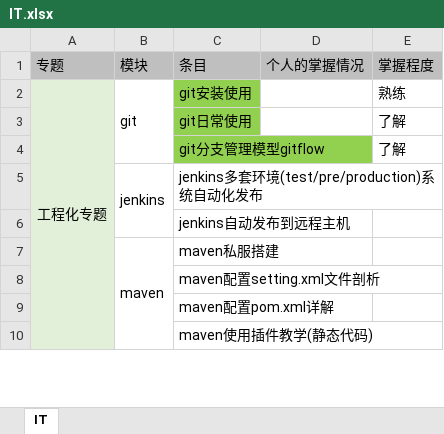
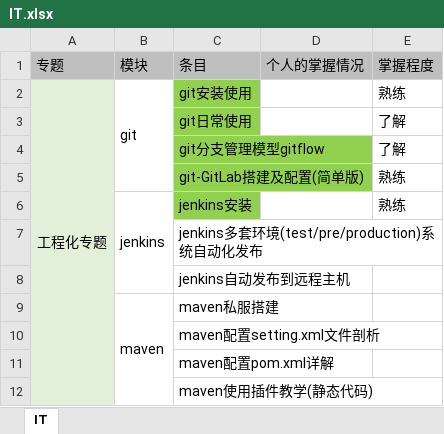
Before and after one commit to sangbiaoli/IT, an Excel workbook: IT.xlsx, sheet IT, drawn as a sheet; only a part is shown; values as stored, in another font and other column widths than the file's, no borders; charts and pictures not drawn; removed rows and columns are numbered as before the commit, all else as after; the diff names each change by its address in the sheet, - before the commit and + after, or states it on an @@ line.

```diff
--- a/IT.xlsx (sheet IT)
+++ b/IT.xlsx (sheet IT)
+row 5:  |  | git-GitLab搭建及配置(简单版) |  | 熟练
+row 6:  | jenkins | jenkins安装 |  | 熟练
-B7: jenkins
+B7: (empty)
-B5:B6 merged
```
Also changed, not shown: charts or pictures, 6 other files.
